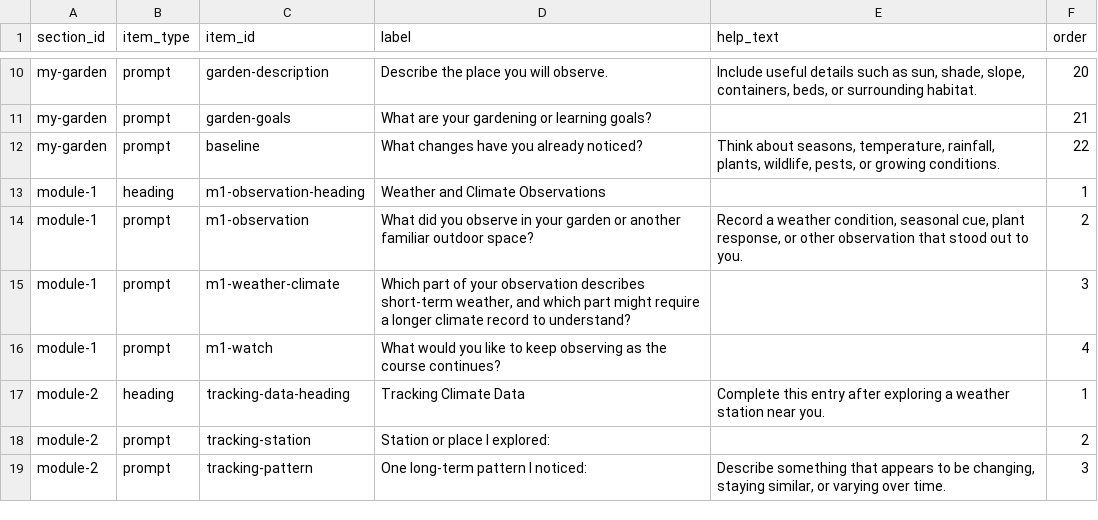
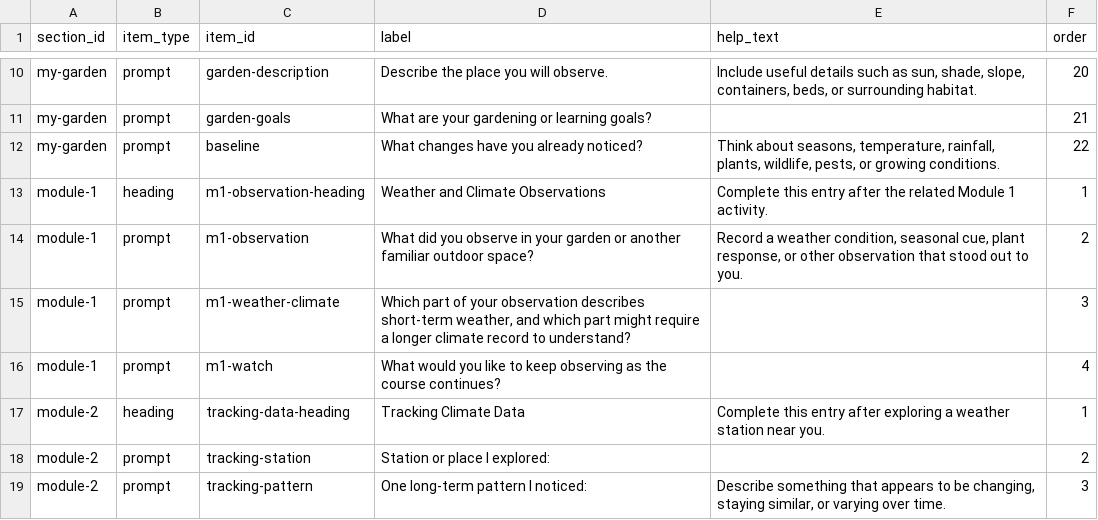
Before and after one commit to beritdinsdale-oss/garden-observation-journal, a CSV file: content/items.csv, drawn as a sheet; only a part is shown, gaps mark what is left out.

```diff
--- a/content/items.csv
+++ b/content/items.csv
@@ -12,3 +12,3 @@ my-garden,prompt,garden-goals,What are your gardening or learning goals?,,21
 my-garden,prompt,baseline,What changes have you already noticed?,"Think about seasons, temperature, rainfall, plants, wildlife, pests, or growing conditions.",22
-module-1,heading,m1-observation-heading,Weather and Climate Observations,,1
+module-1,heading,m1-observation-heading,Weather and Climate Observations,Complete this entry after the related Module 1 activity.,1
 module-1,prompt,m1-observation,What did you observe in your garden or another familiar outdoor space?,"Record a weather condition, seasonal cue, plant response, or other observation that stood out to you.",2
```
Also changed, not shown: content/canvas-links.csv, content/sections.csv, 5 other files.
